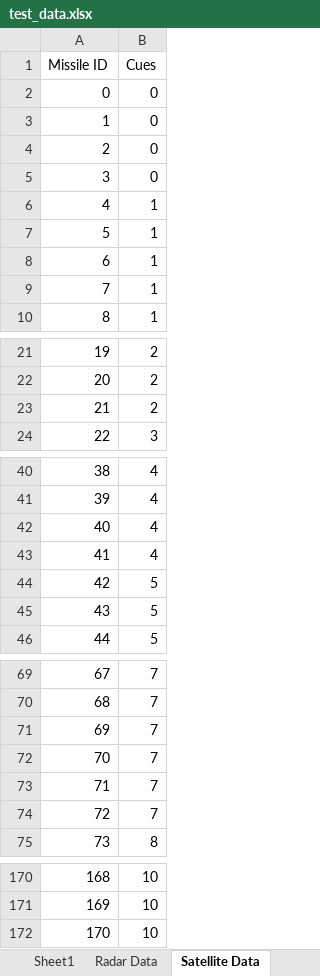
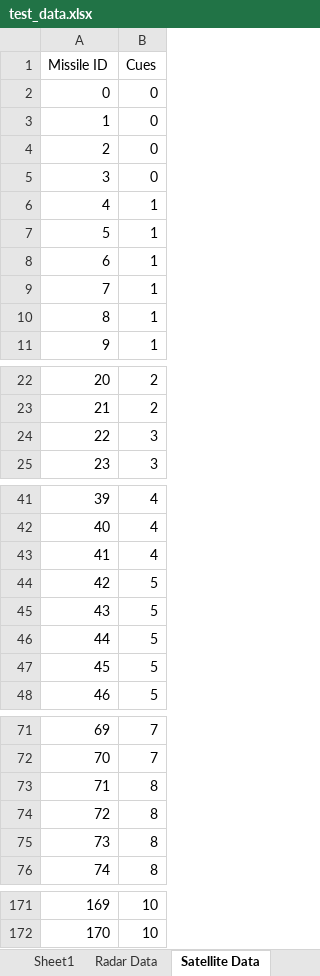
Before and after one commit to xie285/aae560project, an Excel workbook: +iamd/test_data.xlsx, sheet Satellite Data, drawn as a sheet; only a part is shown, gaps mark what is left out; values as stored, in another font and other column widths than the file's, no borders; removed rows and columns are numbered as before the commit, all else as after; the diff names each change by its address in the sheet, - before the commit and + after, or states it on an @@ line.

Commit message:
quicker data collection: runner file that loops from SE from 0 to 90

```diff
--- a/+iamd/test_data.xlsx (sheet Satellite Data)
+++ b/+iamd/test_data.xlsx (sheet Satellite Data)
+row 6: 4 | 1
@@ column A (Missile ID) renumbered between rows 7 and 172 @@
-row 23: 21 | 2
+row 24: 22 | 3
-row 43: 41 | 4
+row 44: 42 | 5
+row 45: 43 | 5
-row 71: 69 | 7
-row 72: 70 | 7
-row 73: 71 | 7
-row 74: 72 | 7
+row 73: 71 | 8
+row 74: 72 | 8
+row 75: 73 | 8
-row 172: 170 | 10
```
Also changed, not shown: sheet Battery Data, sheet Radar Data, sheet Command Data, +iamd/+models/inputs2.xlsx, 1 other file.
